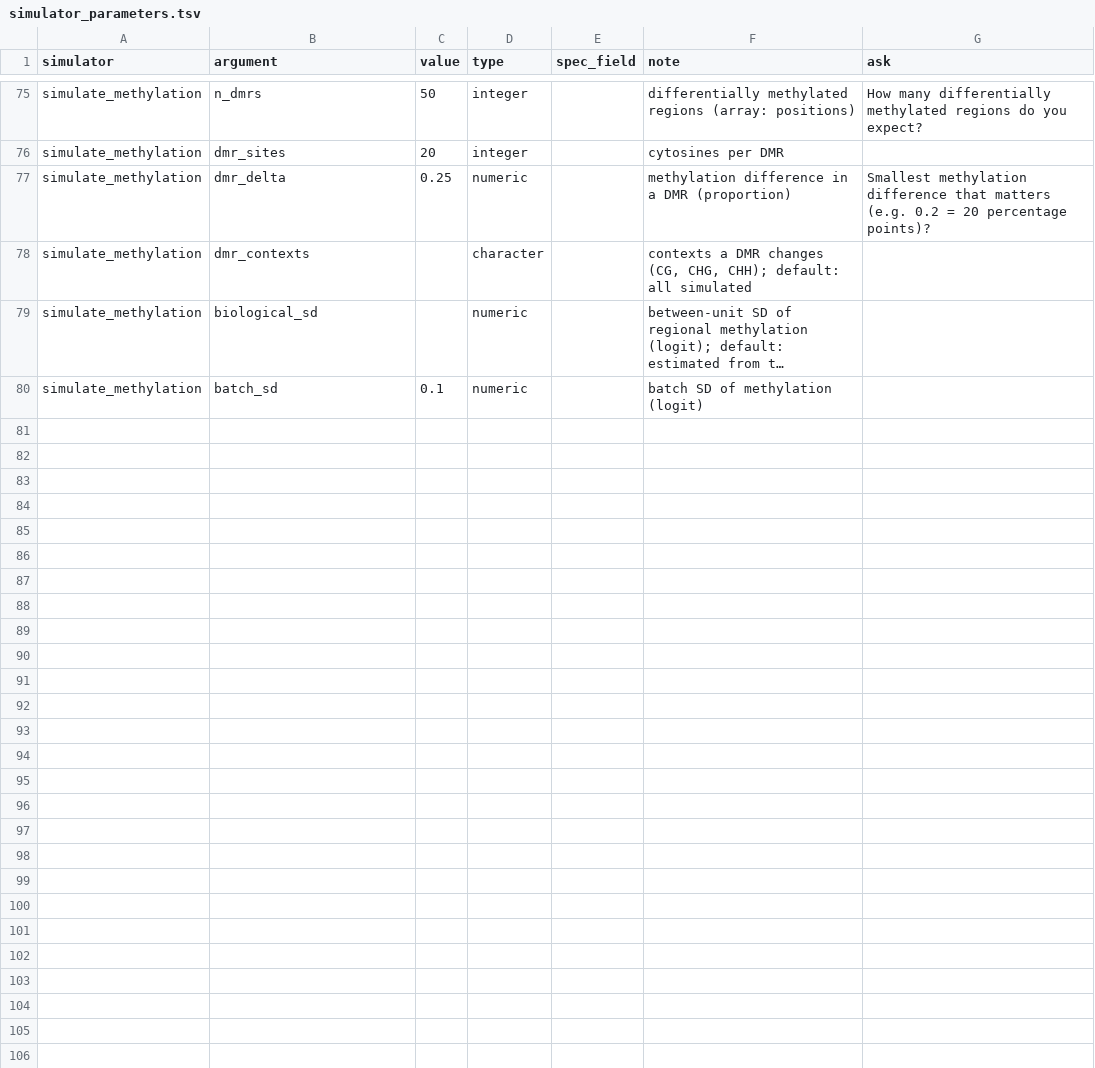
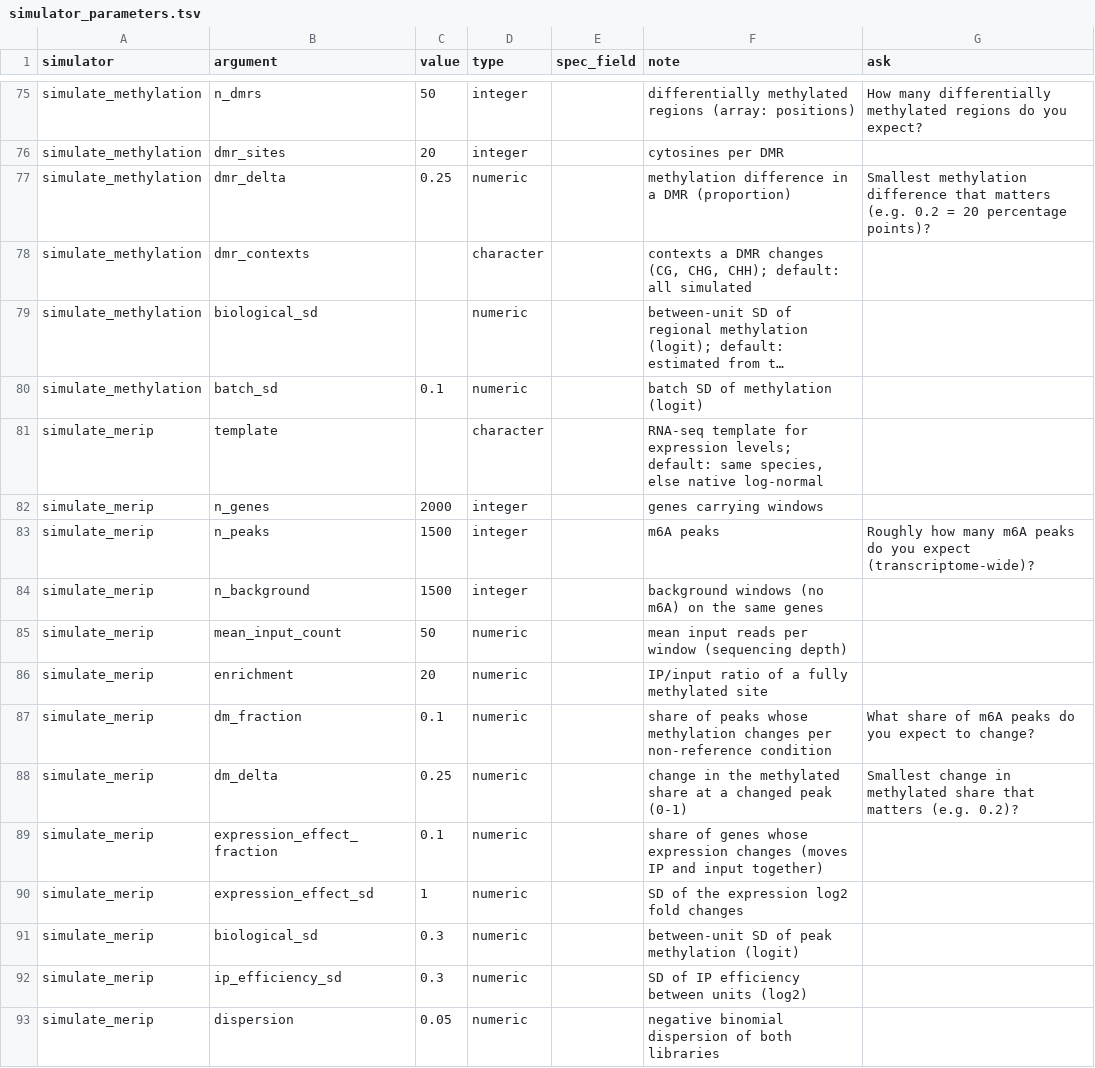
Before and after one commit to nirwan1265/simitall, a TSV file: inst/suite/simulator_parameters.tsv, drawn as a sheet; only a part is shown, gaps mark what is left out; long unchanged cells end in …; the diff names each change by its address in the sheet, - before the commit and + after, or states it on an @@ line.

Commit message:
m6A MeRIP-seq simulator; choose design.reps by power sweep for 'how many per group?' questions
simulate_merip() writes IP and input counts per window with known peaks, changed
peaks and expression changes; m6a_seq/merip designs route to it. When a question
has no replicate count, simitall_from_question() runs simitall_power_sweep() and
uses the smallest count reaching power 0.8 (count assays: share of 2-fold genes
found). Bioana count tests use empirical-Bayes moderated t. Coverage: 751/1000 in
both question sets.

```diff
--- a/inst/suite/simulator_parameters.tsv
+++ b/inst/suite/simulator_parameters.tsv
+row 81: simulate_merip | template |  | character |  | RNA-seq template for expression levels; default: same species, else native log-normal
+row 82: simulate_merip | n_genes | 2000 | integer |  | genes carrying windows
+row 83: simulate_merip | n_peaks | 1500 | integer |  | m6A peaks | Roughly how many m6A peaks do you expect (transcriptome-wide)?
+row 84: simulate_merip | n_background | 1500 | integer |  | background windows (no m6A) on the same genes
+row 85: simulate_merip | mean_input_count | 50 | numeric |  | mean input reads per window (sequencing depth)
+row 86: simulate_merip | enrichment | 20 | numeric |  | IP/input ratio of a fully methylated site
+row 87: simulate_merip | dm_fraction | 0.1 | numeric |  | share of peaks whose methylation changes per non-reference condition | What share of m6A peaks do you expect to change?
+row 88: simulate_merip | dm_delta | 0.25 | numeric |  | change in the methylated share at a changed peak (0-1) | Smallest change in methylated share that matters (e.g. 0.2)?
+row 89: simulate_merip | expression_effect_fraction | 0.1 | numeric |  | share of genes whose expression changes (moves IP and input together)
+row 90: simulate_merip | expression_effect_sd | 1 | numeric |  | SD of the expression log2 fold changes
+row 91: simulate_merip | biological_sd | 0.3 | numeric |  | between-unit SD of peak methylation (logit)
+row 92: simulate_merip | ip_efficiency_sd | 0.3 | numeric |  | SD of IP efficiency between units (log2)
+row 93: simulate_merip | dispersion | 0.05 | numeric |  | negative binomial dispersion of both libraries
```
Also changed, not shown: inst/suite/simulators.tsv, 16 other files.
